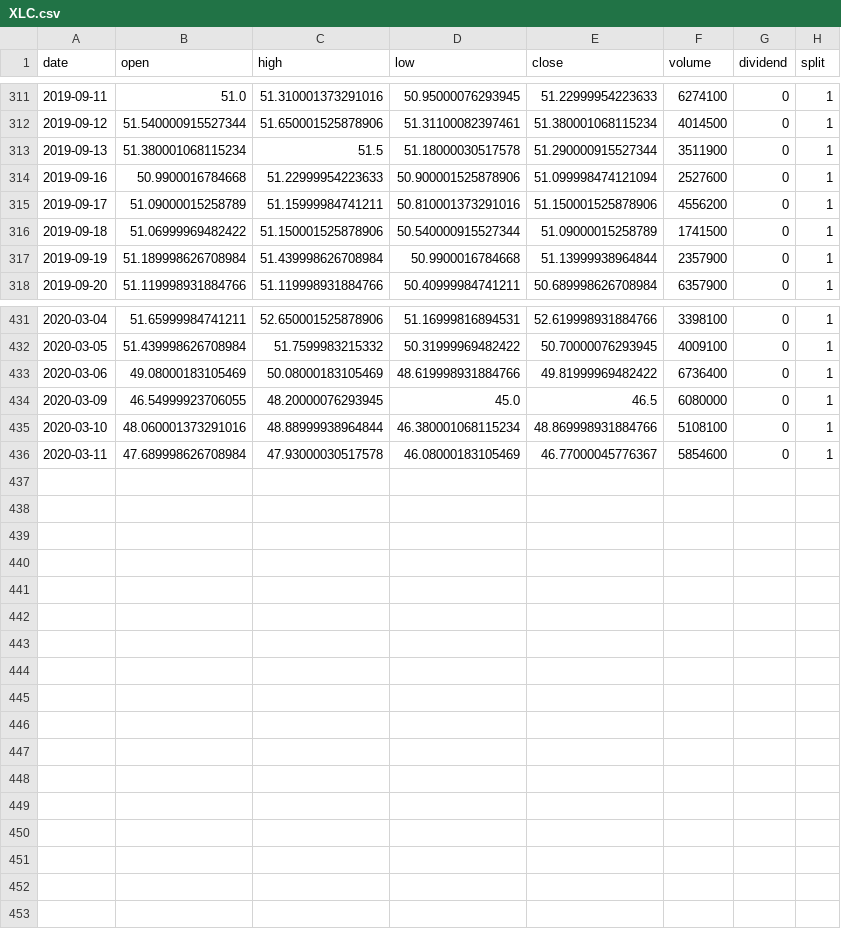
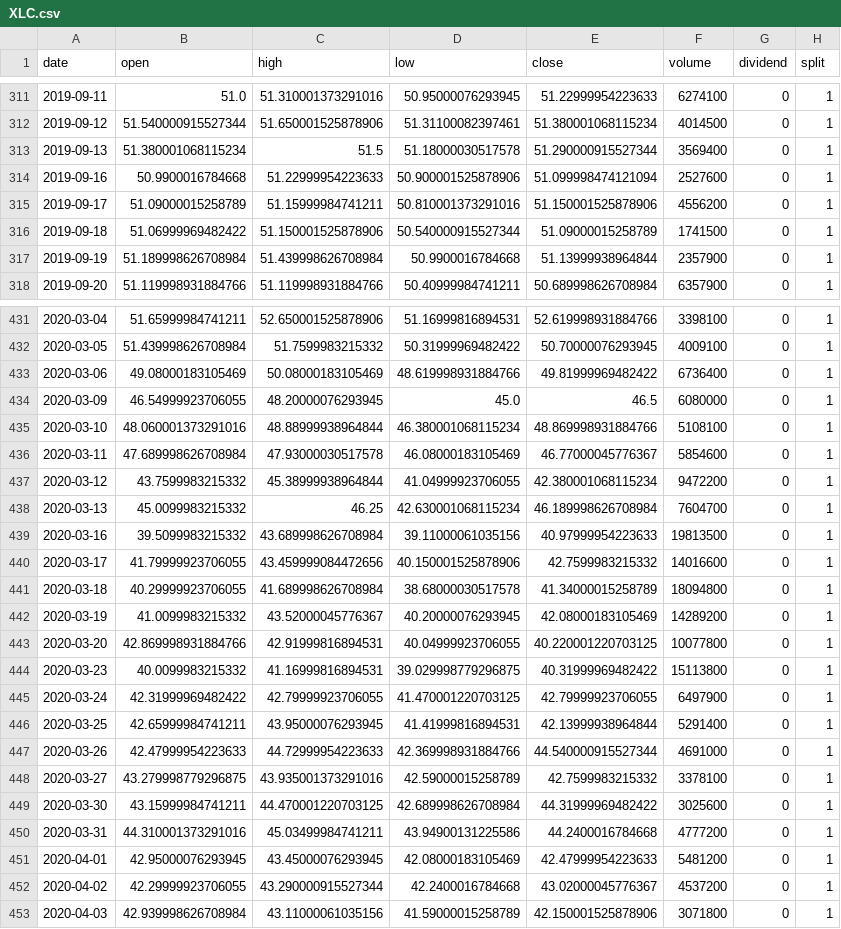
Before and after one commit to eleow/roboadvisorSystem, a CSV file: SystemCode/backend/data/daily/XLC.csv, drawn as a sheet; only a part is shown, gaps mark what is left out.

```diff
--- a/SystemCode/backend/data/daily/XLC.csv
+++ b/SystemCode/backend/data/daily/XLC.csv
@@ -312,3 +312,3 @@ date,open,high,low,close,volume,dividend,split
 2019-09-12,51.540000915527344,51.650001525878906,51.31100082397461,51.380001068115234,4014500,0,1
-2019-09-13,51.380001068115234,51.5,51.18000030517578,51.290000915527344,3511900,0,1
+2019-09-13,51.380001068115234,51.5,51.18000030517578,51.290000915527344,3569400,0,1
 2019-09-16,50.9900016784668,51.22999954223633,50.900001525878906,51.099998474121094,2527600,0,1
@@ -436 +436,18 @@ date,open,high,low,close,volume,dividend,split
 2020-03-11,47.689998626708984,47.93000030517578,46.08000183105469,46.77000045776367,5854600,0,1
+2020-03-12,43.7599983215332,45.38999938964844,41.04999923706055,42.380001068115234,9472200,0,1
+2020-03-13,45.0099983215332,46.25,42.630001068115234,46.189998626708984,7604700,0,1
+2020-03-16,39.5099983215332,43.689998626708984,39.11000061035156,40.97999954223633,19813500,0,1
+2020-03-17,41.79999923706055,43.459999084472656,40.150001525878906,42.7599983215332,14016600,0,1
+2020-03-18,40.29999923706055,41.689998626708984,38.68000030517578,41.34000015258789,18094800,0,1
+2020-03-19,41.0099983215332,43.52000045776367,40.20000076293945,42.08000183105469,14289200,0,1
+2020-03-20,42.869998931884766,42.91999816894531,40.04999923706055,40.220001220703125,10077800,0,1
+2020-03-23,40.0099983215332,41.16999816894531,39.029998779296875,40.31999969482422,15113800,0,1
+2020-03-24,42.31999969482422,42.79999923706055,41.470001220703125,42.79999923706055,6497900,0,1
+2020-03-25,42.65999984741211,43.95000076293945,41.41999816894531,42.13999938964844,5291400,0,1
+2020-03-26,42.47999954223633,44.72999954223633,42.369998931884766,44.540000915527344,4691000,0,1
+2020-03-27,43.279998779296875,43.935001373291016,42.59000015258789,42.7599983215332,3378100,0,1
+2020-03-30,43.15999984741211,44.470001220703125,42.689998626708984,44.31999969482422,3025600,0,1
+2020-03-31,44.310001373291016,45.03499984741211,43.94900131225586,44.2400016784668,4777200,0,1
+2020-04-01,42.95000076293945,43.45000076293945,42.08000183105469,42.47999954223633,5481200,0,1
+2020-04-02,42.29999923706055,43.290000915527344,42.2400016784668,43.02000045776367,4537200,0,1
+2020-04-03,42.939998626708984,43.11000061035156,41.59000015258789,42.150001525878906,3071800,0,1
```
Also changed, not shown: SystemCode/backend/data/daily/DBC.csv, SystemCode/backend/data/daily/IEF.csv, 52 other files.
